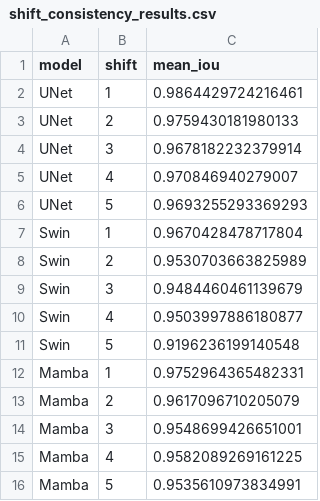
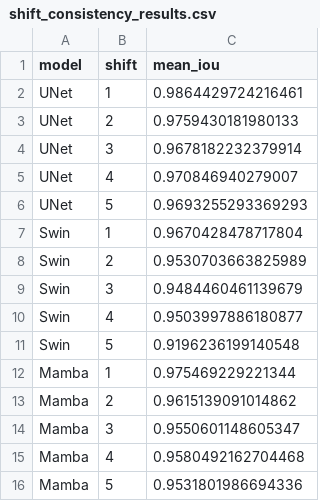
Before and after one commit to Subkash2206/spectral-mamba-analysis, a CSV file: shift_consistency_results.csv, drawn as a sheet.

```diff
--- a/shift_consistency_results.csv
+++ b/shift_consistency_results.csv
@@ -11,6 +11,6 @@ Swin,4,0.9503997886180877
 Swin,5,0.9196236199140548
-Mamba,1,0.9752964365482331
-Mamba,2,0.9617096710205079
-Mamba,3,0.9548699426651001
-Mamba,4,0.9582089269161225
-Mamba,5,0.9535610973834991
+Mamba,1,0.975469229221344
+Mamba,2,0.9615139091014862
+Mamba,3,0.9550601148605347
+Mamba,4,0.9580492162704468
+Mamba,5,0.9531801986694336
```
Also changed, not shown: correlation_results.csv, results/avr_stagewise_results_matched.csv, 12 other files.
